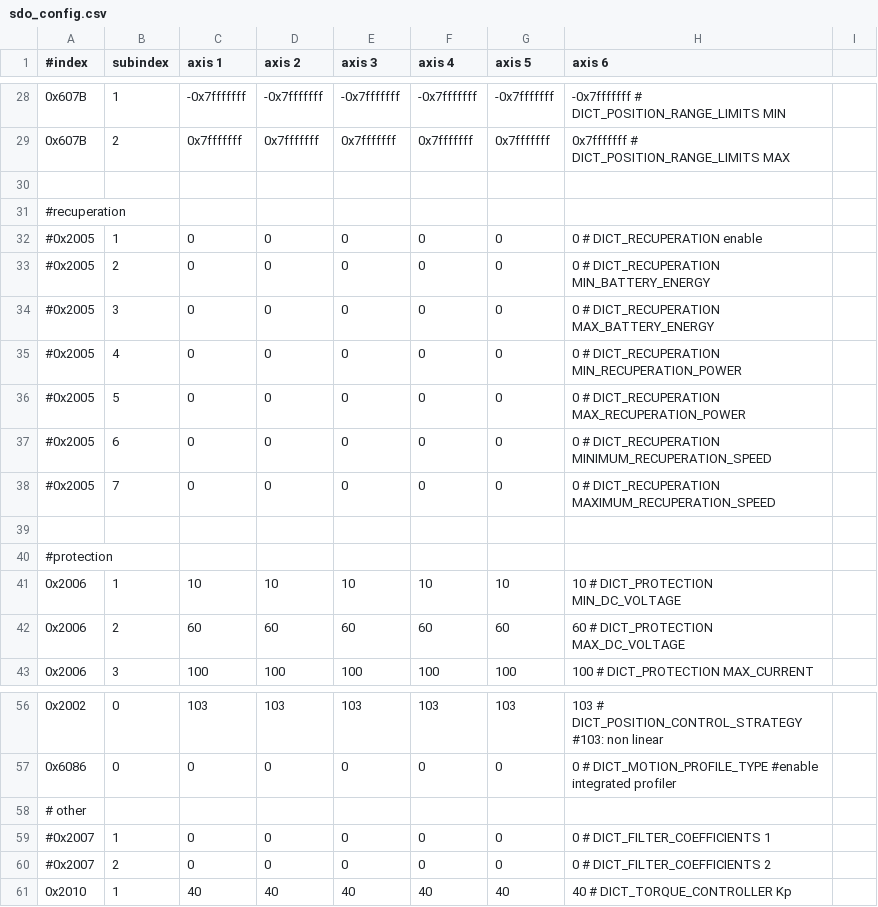
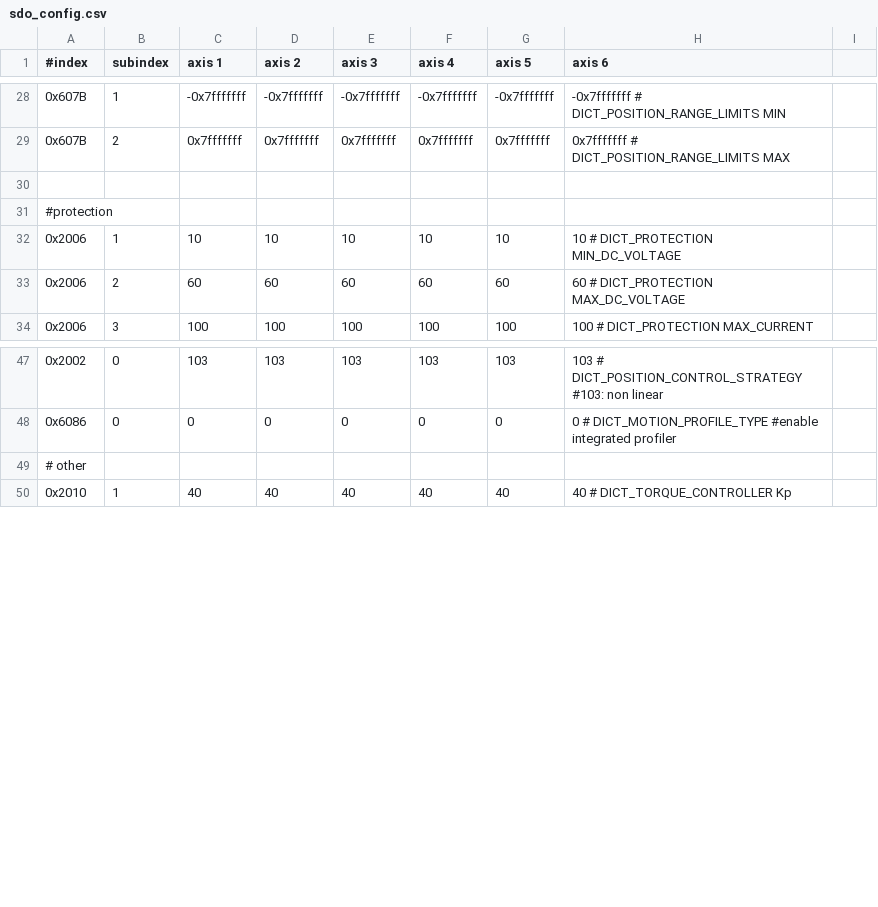
Before and after one commit to xudeng22/sc_sncn_ethercat_drive, a CSV file: examples/app_demo_master_ethercat_tuning/sdo_config/sdo_config.csv, drawn as a sheet; only a part is shown, gaps mark what is left out.

Commit message:
cleanup ethercat_drive and config_manager

```diff
--- a/examples/app_demo_master_ethercat_tuning/sdo_config/sdo_config.csv
+++ b/examples/app_demo_master_ethercat_tuning/sdo_config/sdo_config.csv
@@ -30,11 +30,2 @@
 
-#recuperation
-#0x2005,        1,           0,           0,           0,           0,           0,           0 # DICT_RECUPERATION enable
-#0x2005,        2,           0,           0,           0,           0,           0,           0 # DICT_RECUPERATION MIN_BATTERY_ENERGY
-#0x2005,        3,           0,           0,           0,           0,           0,           0 # DICT_RECUPERATION MAX_BATTERY_ENERGY
-#0x2005,        4,           0,           0,           0,           0,           0,           0 # DICT_RECUPERATION MIN_RECUPERATION_POWER
-#0x2005,        5,           0,           0,           0,           0,           0,           0 # DICT_RECUPERATION MAX_RECUPERATION_POWER
-#0x2005,        6,           0,           0,           0,           0,           0,           0 # DICT_RECUPERATION MINIMUM_RECUPERATION_SPEED
-#0x2005,        7,           0,           0,           0,           0,           0,           0 # DICT_RECUPERATION MAXIMUM_RECUPERATION_SPEED
-
 #protection
@@ -58,4 +49,2 @@
 # other
-#0x2007,        1,           0,           0,           0,           0,           0,           0 # DICT_FILTER_COEFFICIENTS 1
-#0x2007,        2,           0,           0,           0,           0,           0,           0 # DICT_FILTER_COEFFICIENTS 2
 0x2010,        1,          40,          40,          40,          40,          40,          40 # DICT_TORQUE_CONTROLLER Kp
```
Also changed, not shown: 2 other files.
